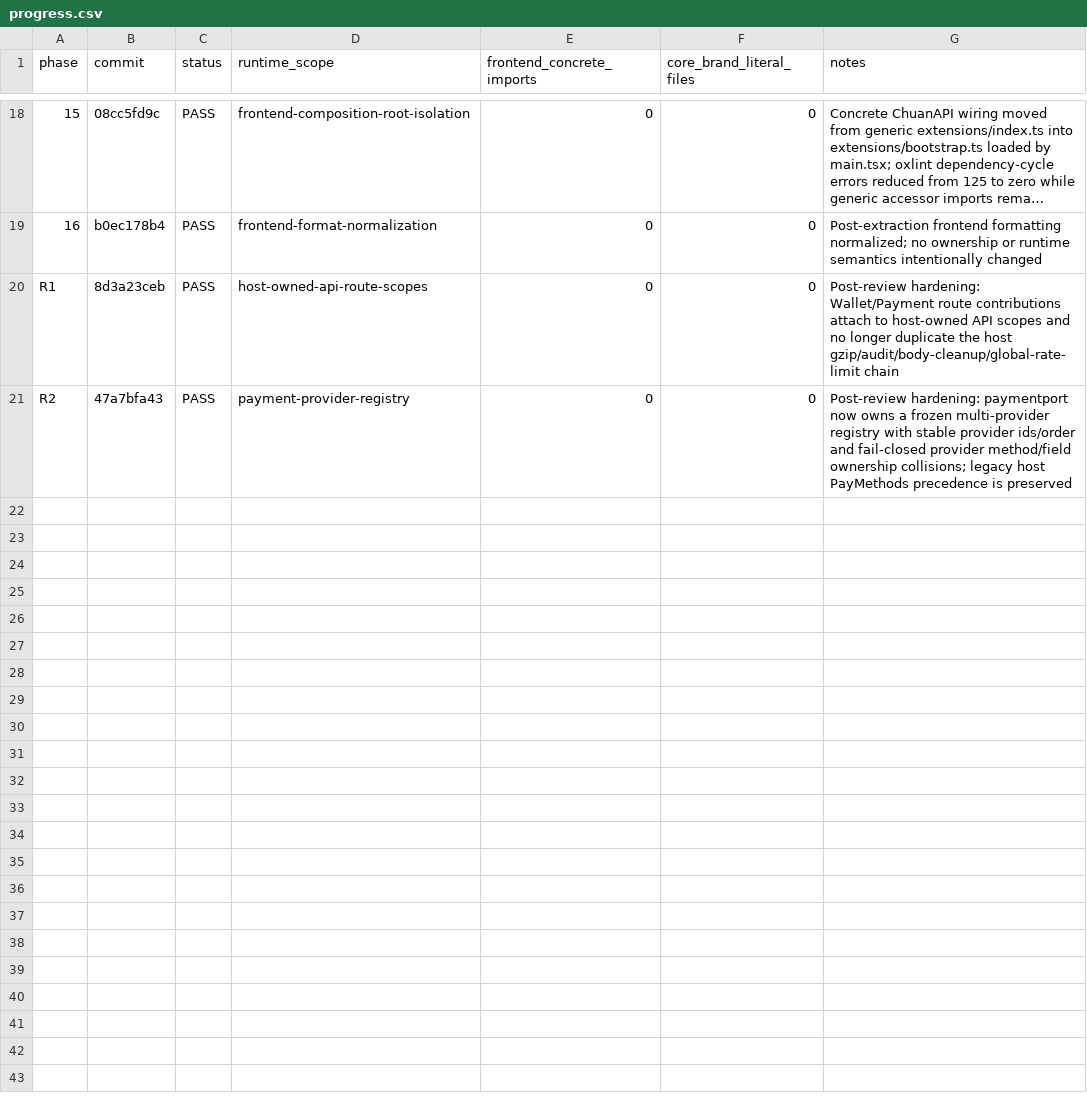
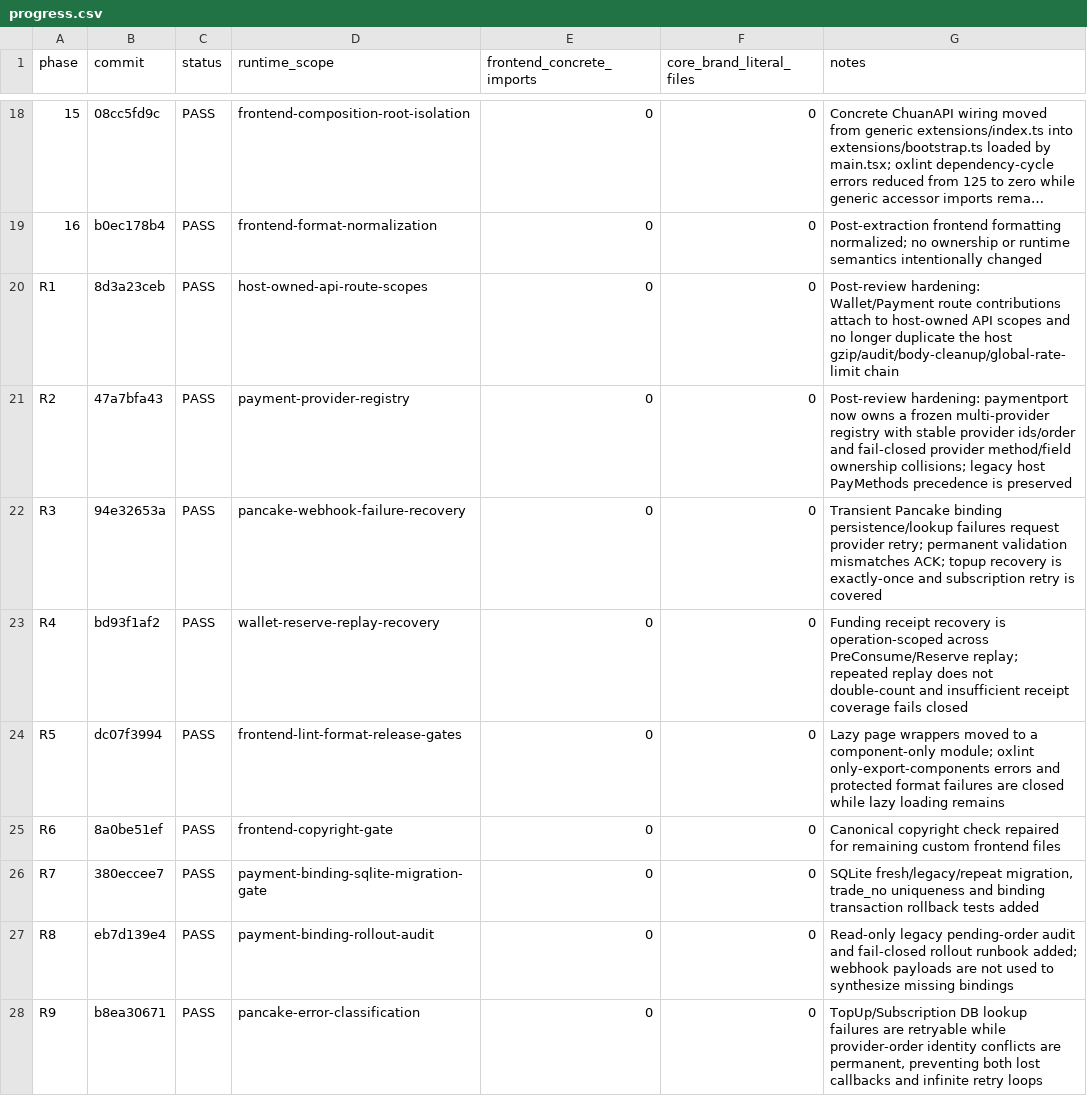
Before and after one commit to 1057300248/wanchuan-new-api, a CSV file: docs/architecture/modularization/progress.csv, drawn as a sheet; only a part is shown, gaps mark what is left out; long unchanged cells end in ….

Commit message:
docs: refresh release closeout after final review fixes

```diff
--- a/docs/architecture/modularization/progress.csv
+++ b/docs/architecture/modularization/progress.csv
@@ -21 +21,8 @@ R1,8d3a23ceb,PASS,host-owned-api-route-scopes,0,0,"Post-review hardening: Wallet
 R2,47a7bfa43,PASS,payment-provider-registry,0,0,"Post-review hardening: paymentport now owns a frozen multi-provider registry with stable provider ids/order and fail-closed provider method/field ownership collisions; legacy host PayMethods precedence is preserved"
+R3,94e32653a,PASS,pancake-webhook-failure-recovery,0,0,"Transient Pancake binding persistence/lookup failures request provider retry; permanent validation mismatches ACK; topup recovery is exactly-once and subscription retry is covered"
+R4,bd93f1af2,PASS,wallet-reserve-replay-recovery,0,0,"Funding receipt recovery is operation-scoped across PreConsume/Reserve replay; repeated replay does not double-count and insufficient receipt coverage fails closed"
+R5,dc07f3994,PASS,frontend-lint-format-release-gates,0,0,"Lazy page wrappers moved to a component-only module; oxlint only-export-components errors and protected format failures are closed while lazy loading remains"
+R6,8a0be51ef,PASS,frontend-copyright-gate,0,0,"Canonical copyright check repaired for remaining custom frontend files"
+R7,380eccee7,PASS,payment-binding-sqlite-migration-gate,0,0,"SQLite fresh/legacy/repeat migration, trade_no uniqueness and binding transaction rollback tests added"
+R8,eb7d139e4,PASS,payment-binding-rollout-audit,0,0,"Read-only legacy pending-order audit and fail-closed rollout runbook added; webhook payloads are not used to synthesize missing bindings"
+R9,b8ea30671,PASS,pancake-error-classification,0,0,"TopUp/Subscription DB lookup failures are retryable while provider-order identity conflicts are permanent, preventing both lost callbacks and infinite retry loops"
```
Also changed, not shown: 1 other file.
